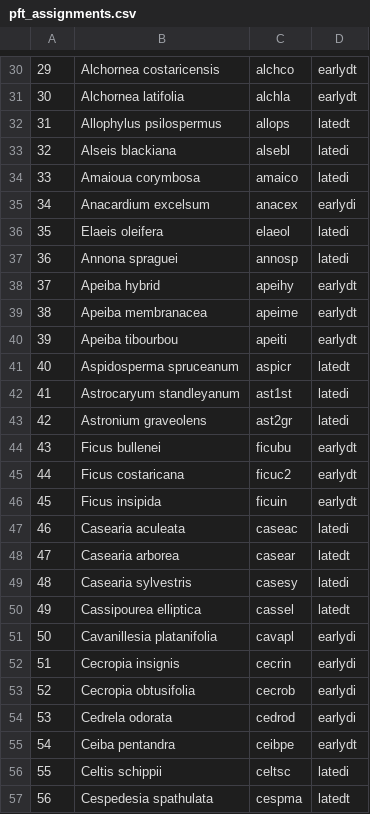
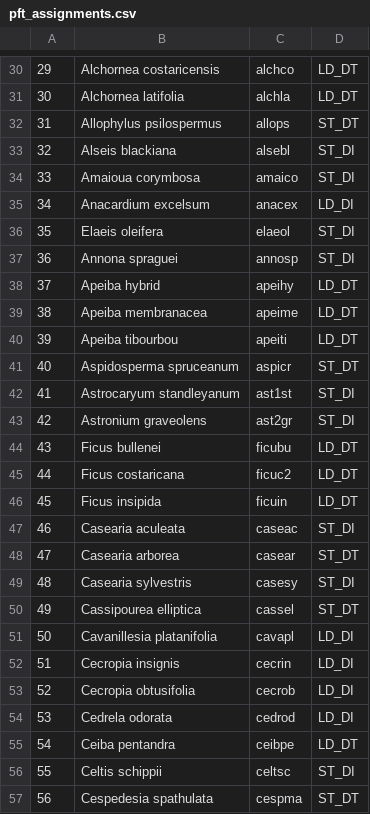
Before and after one commit to adamhb/regeneration_submodel, a CSV file: benchmarking/pft_assignments.csv, drawn as a sheet; only a part is shown, gaps mark what is left out; the diff covers the shown part only.

```diff
--- a/benchmarking/pft_assignments.csv
+++ b/benchmarking/pft_assignments.csv
@@ -30,28 +30,28 @@
-"29","Alchornea costaricensis","alchco","earlydt"
-"30","Alchornea latifolia","alchla","earlydt"
-"31","Allophylus psilospermus","allops","latedt"
-"32","Alseis blackiana","alsebl","latedi"
-"33","Amaioua corymbosa","amaico","latedi"
-"34","Anacardium excelsum","anacex","earlydi"
-"35","Elaeis oleifera","elaeol","latedi"
-"36","Annona spraguei","annosp","latedi"
-"37","Apeiba hybrid","apeihy","earlydt"
-"38","Apeiba membranacea","apeime","earlydt"
-"39","Apeiba tibourbou","apeiti","earlydt"
-"40","Aspidosperma spruceanum","aspicr","latedt"
-"41","Astrocaryum standleyanum","ast1st","latedi"
-"42","Astronium graveolens","ast2gr","latedi"
-"43","Ficus bullenei","ficubu","earlydt"
-"44","Ficus costaricana","ficuc2","earlydt"
-"45","Ficus insipida","ficuin","earlydt"
-"46","Casearia aculeata","caseac","latedi"
-"47","Casearia arborea","casear","latedt"
-"48","Casearia sylvestris","casesy","latedi"
-"49","Cassipourea elliptica","cassel","latedt"
-"50","Cavanillesia platanifolia","cavapl","earlydi"
-"51","Cecropia insignis","cecrin","earlydi"
-"52","Cecropia obtusifolia","cecrob","earlydi"
-"53","Cedrela odorata","cedrod","earlydi"
-"54","Ceiba pentandra","ceibpe","earlydt"
-"55","Celtis schippii","celtsc","latedi"
-"56","Cespedesia spathulata","cespma","latedt"
+"29","Alchornea costaricensis","alchco","LD_DT"
+"30","Alchornea latifolia","alchla","LD_DT"
+"31","Allophylus psilospermus","allops","ST_DT"
+"32","Alseis blackiana","alsebl","ST_DI"
+"33","Amaioua corymbosa","amaico","ST_DI"
+"34","Anacardium excelsum","anacex","LD_DI"
+"35","Elaeis oleifera","elaeol","ST_DI"
+"36","Annona spraguei","annosp","ST_DI"
+"37","Apeiba hybrid","apeihy","LD_DT"
+"38","Apeiba membranacea","apeime","LD_DT"
+"39","Apeiba tibourbou","apeiti","LD_DT"
+"40","Aspidosperma spruceanum","aspicr","ST_DT"
+"41","Astrocaryum standleyanum","ast1st","ST_DI"
+"42","Astronium graveolens","ast2gr","ST_DI"
+"43","Ficus bullenei","ficubu","LD_DT"
+"44","Ficus costaricana","ficuc2","LD_DT"
+"45","Ficus insipida","ficuin","LD_DT"
+"46","Casearia aculeata","caseac","ST_DI"
+"47","Casearia arborea","casear","ST_DT"
+"48","Casearia sylvestris","casesy","ST_DI"
+"49","Cassipourea elliptica","cassel","ST_DT"
+"50","Cavanillesia platanifolia","cavapl","LD_DI"
+"51","Cecropia insignis","cecrin","LD_DI"
+"52","Cecropia obtusifolia","cecrob","LD_DI"
+"53","Cedrela odorata","cedrod","LD_DI"
+"54","Ceiba pentandra","ceibpe","LD_DT"
+"55","Celtis schippii","celtsc","ST_DI"
+"56","Cespedesia spathulata","cespma","ST_DT"
```
Also changed, not shown: 168 edited cells elsewhere in this file, 8 other files.
